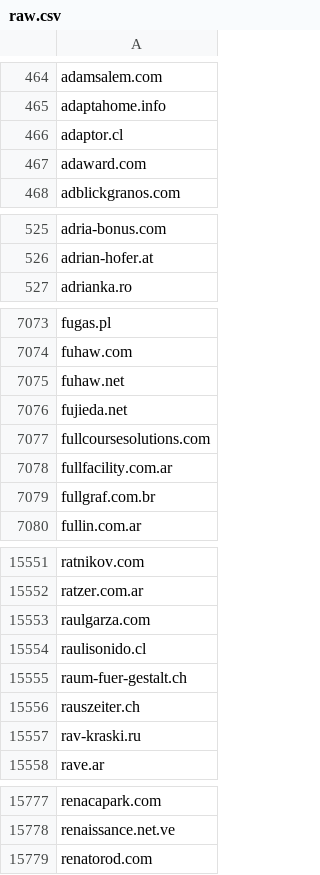
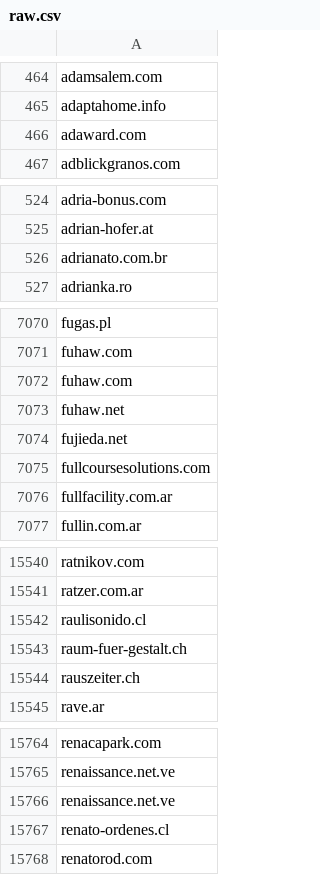
Before and after one commit to 1NobleCyber/ThreatFeed, a CSV file: Afraid_org/raw.csv, drawn as a sheet; only a part is shown, gaps mark what is left out; the diff covers the shown part only.

Commit message:
Update domains feed

```diff
--- a/Afraid_org/raw.csv
+++ b/Afraid_org/raw.csv
@@ -465,3 +465,2 @@ adamsalem.com
 adaptahome.info
-adaptor.cl
 adaward.com
@@ -526,2 +525,3 @@ adria-bonus.com
 adrian-hofer.at
+adrianato.com.br
 adrianka.ro
@@ -7074,2 +7071,3 @@ fugas.pl
 fuhaw.com
+fuhaw.com
 fuhaw.net
@@ -7078,3 +7076,2 @@ fullcoursesolutions.com
 fullfacility.com.ar
-fullgraf.com.br
 fullin.com.ar
@@ -15552,3 +15541,2 @@ ratnikov.com
 ratzer.com.ar
-raulgarza.com
 raulisonido.cl
@@ -15556,3 +15544,2 @@ raum-fuer-gestalt.ch
 rauszeiter.ch
-rav-kraski.ru
 rave.ar
@@ -15778,2 +15765,4 @@ renacapark.com
 renaissance.net.ve
+renaissance.net.ve
+renato-ordenes.cl
 renatorod.com
```
Also changed, not shown: 33 added rows and 45 removed rows elsewhere in this file.
